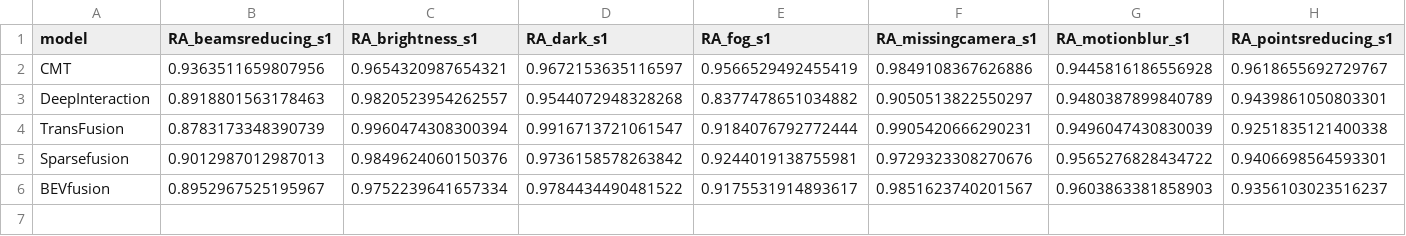
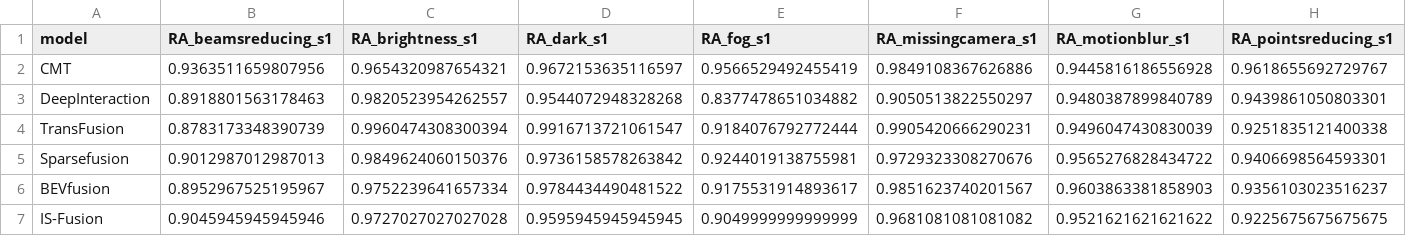
Before and after one commit to ika-rwth-aachen/MultiCorrupt, a CSV file: evaluation/ra_results.csv, drawn as a sheet; only a part is shown; rows hold the shown columns only; the diff names each change by its address in the sheet, - before the commit and + after, or states it on an @@ line.

Commit message:
add IS-Fusion

```diff
--- a/evaluation/ra_results.csv
+++ b/evaluation/ra_results.csv
+row 7: IS-Fusion | 0.9045945945945946 | 0.9727027027027028 | 0.9595945945945945 | 0.9049999999999999 | 0.9681081081081082 | 0.9521621621621622 | 0.9225675675675675
```
Also changed, not shown: evaluation/evaluations_nds.csv, evaluation/ra_results_beamsreducing.csv, 13 other files.
